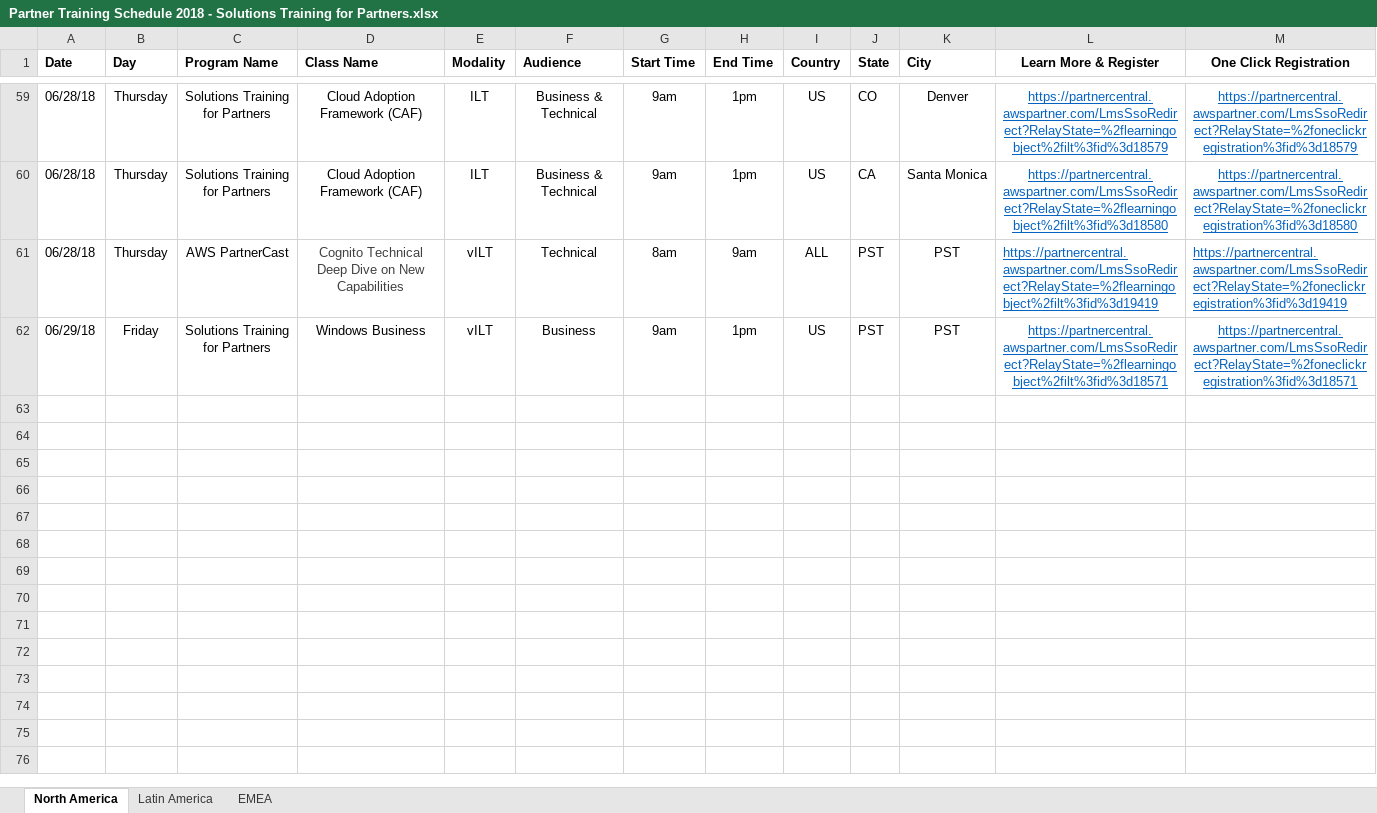
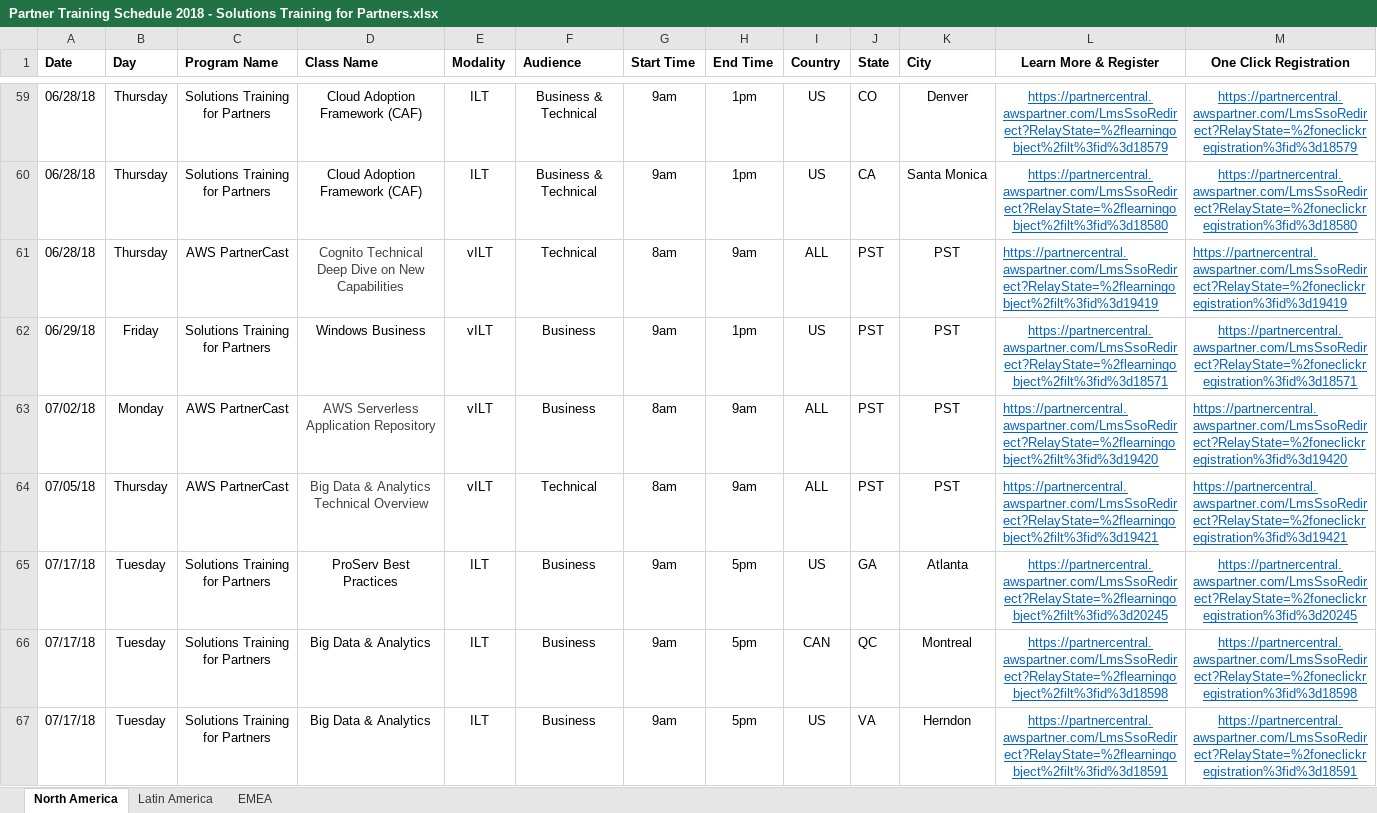
Before and after one commit to joghosh/Sogeti, an Excel workbook: ACTWeeklyRoundUp/Partner Training Schedule 2018 - Solutions Training for Partners.xlsx, sheet North America, drawn as a sheet; only a part is shown, gaps mark what is left out; values as stored, in another font and other column widths than the file's, no borders; the diff covers the shown part only; the diff names each change by its address in the sheet, - before the commit and + after, or states it on an @@ line.

```diff
--- a/ACTWeeklyRoundUp/Partner Training Schedule 2018 - Solutions Training for Partners.xlsx (sheet North America)
+++ b/ACTWeeklyRoundUp/Partner Training Schedule 2018 - Solutions Training for Partners.xlsx (sheet North America)
@@ row 63 unhidden: 07/02/18 | Monday | AWS PartnerCast | AWS Serverless Application Repository | vILT | Business | 8am | 9am | ALL | PST | PST | https://partnercentral.awspartner.com/LmsSsoRedirect?RelayState=%2flearningobject%2filt%3fid%3d19420 | https://partnercentral.awspartner.com/LmsSsoRedirect?RelayState=%2foneclickregistration%3fid%3d19420 @@
@@ row 64 unhidden: 07/05/18 | Thursday | AWS PartnerCast | Big Data & Analytics Technical Overview | vILT | Technical | 8am | 9am | ALL | PST | PST | https://partnercentral.awspartner.com/LmsSsoRedirect?RelayState=%2flearningobject%2filt%3fid%3d19421 | https://partnercentral.awspartner.com/LmsSsoRedirect?RelayState=%2foneclickregistration%3fid%3d19421 @@
@@ row 65 unhidden: 07/17/18 | Tuesday | Solutions Training for Partners | ProServ Best Practices | ILT | Business | 9am | 5pm | US | GA | Atlanta | https://partnercentral.awspartner.com/LmsSsoRedirect?RelayState=%2flearningobject%2filt%3fid%3d20245 | https://partnercentral.awspartner.com/LmsSsoRedirect?RelayState=%2foneclickregistration%3fid%3d20245 @@
@@ row 66 unhidden: 07/17/18 | Tuesday | Solutions Training for Partners | Big Data & Analytics | ILT | Business | 9am | 5pm | CAN | QC | Montreal | https://partnercentral.awspartner.com/LmsSsoRedirect?RelayState=%2flearningobject%2filt%3fid%3d18598 | https://partnercentral.awspartner.com/LmsSsoRedirect?RelayState=%2foneclickregistration%3fid%3d18598 @@
@@ row 67 unhidden: 07/17/18 | Tuesday | Solutions Training for Partners | Big Data & Analytics | ILT | Business | 9am | 5pm | US | VA | Herndon | https://partnercentral.awspartner.com/LmsSsoRedirect?RelayState=%2flearningobject%2filt%3fid%3d18591 | https://partnercentral.awspartner.com/LmsSsoRedirect?RelayState=%2foneclickregistration%3fid%3d18591 @@
```
Also changed, not shown: 26 hidden or unhidden rows elsewhere in this sheet, sheet EMEA, sheet Latin America, hidden cells, 2 other files.
